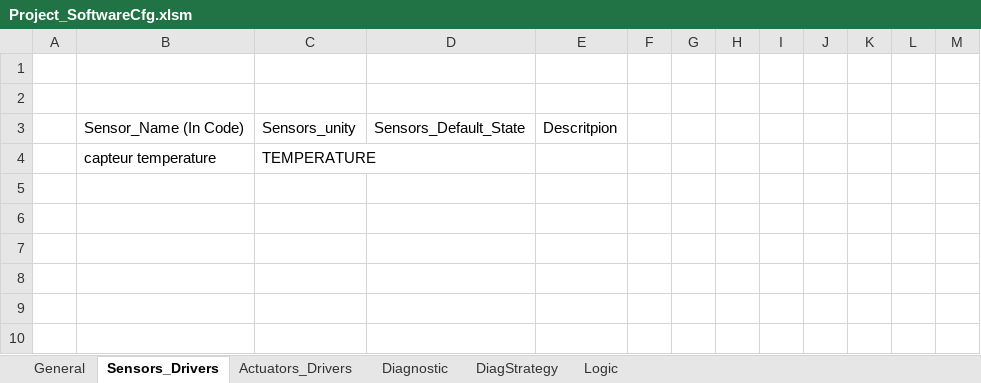
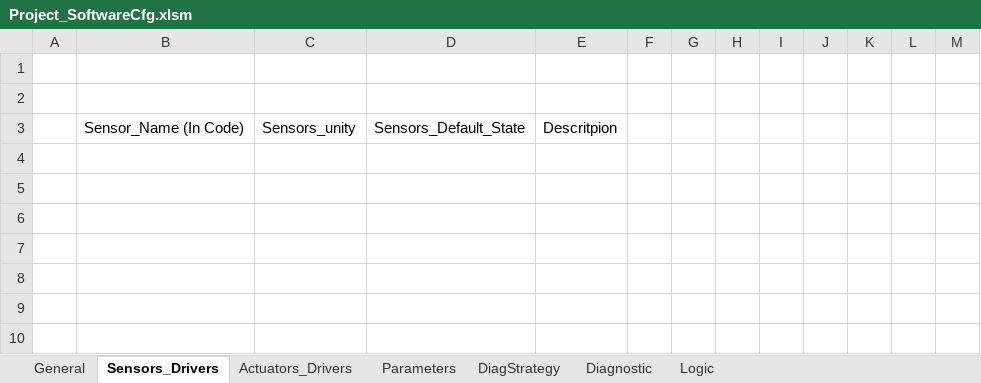
Before and after one commit to mbarbeau0545/Embedded_Common, an Excel workbook: Doc/ConfigPrj/ExcelCfg/Project_SoftwareCfg.xlsm, sheet Sensors_Drivers, drawn as a sheet; only a part is shown; values as stored, in another font and other column widths than the file's, no borders; table styles not drawn; the diff names each change by its address in the sheet, - before the commit and + after, or states it on an @@ line.

```diff
--- a/Doc/ConfigPrj/ExcelCfg/Project_SoftwareCfg.xlsm (sheet Sensors_Drivers)
+++ b/Doc/ConfigPrj/ExcelCfg/Project_SoftwareCfg.xlsm (sheet Sensors_Drivers)
+sheet tab: Parameters
@@ sheet tab order changed: General | Sensors_Drivers | Actuators_Drivers | Parameters | DiagStrategy | Diagnostic | Logic @@
-row 4:  | capteur temperature | TEMPERATURE
+row 4: (empty)
```
Also changed, not shown: sheet General, sheet Logic, 12 other files.
